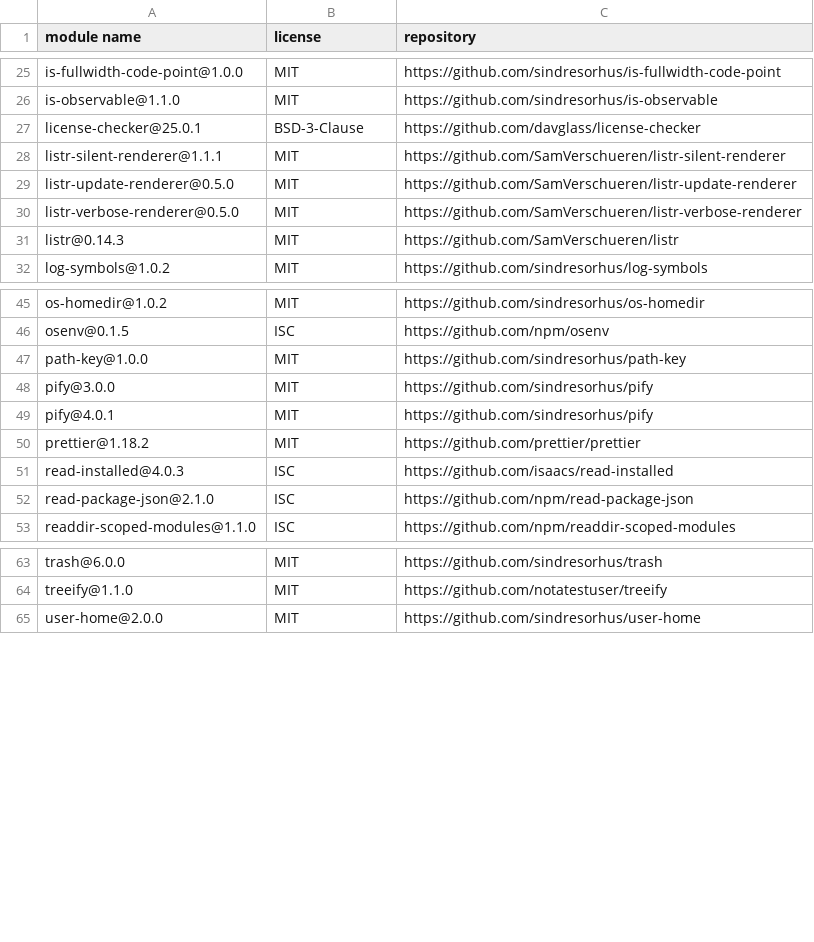
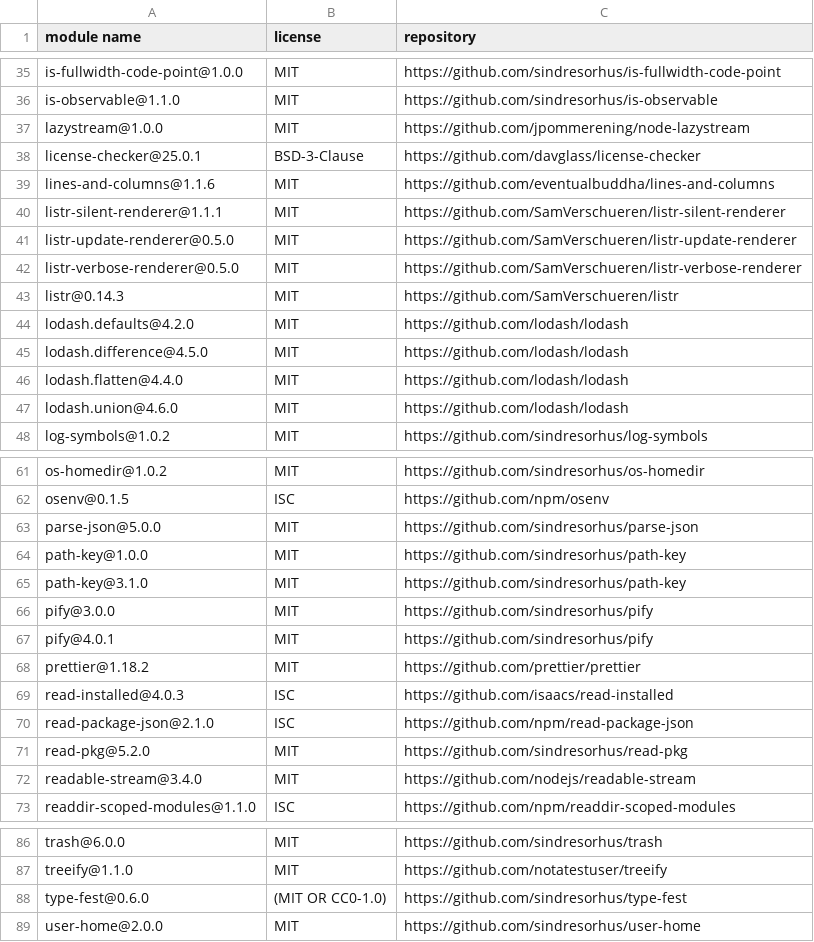
Before and after one commit to gelue-club/gelue.club, a CSV file: docs/licenses-development.csv, drawn as a sheet; only a part is shown, gaps mark what is left out; the diff covers the shown part only.

```diff
--- a/docs/licenses-development.csv
+++ b/docs/licenses-development.csv
@@ -26,3 +36,5 @@
 "is-observable@1.1.0","MIT","https://github.com/sindresorhus/is-observable"
+"lazystream@1.0.0","MIT","https://github.com/jpommerening/node-lazystream"
 "license-checker@25.0.1","BSD-3-Clause","https://github.com/davglass/license-checker"
+"lines-and-columns@1.1.6","MIT","https://github.com/eventualbuddha/lines-and-columns"
 "listr-silent-renderer@1.1.1","MIT","https://github.com/SamVerschueren/listr-silent-renderer"
@@ -31,2 +43,6 @@
 "listr@0.14.3","MIT","https://github.com/SamVerschueren/listr"
+"lodash.defaults@4.2.0","MIT","https://github.com/lodash/lodash"
+"lodash.difference@4.5.0","MIT","https://github.com/lodash/lodash"
+"lodash.flatten@4.4.0","MIT","https://github.com/lodash/lodash"
+"lodash.union@4.6.0","MIT","https://github.com/lodash/lodash"
 "log-symbols@1.0.2","MIT","https://github.com/sindresorhus/log-symbols"
@@ -46,3 +62,5 @@
 "osenv@0.1.5","ISC","https://github.com/npm/osenv"
+"parse-json@5.0.0","MIT","https://github.com/sindresorhus/parse-json"
 "path-key@1.0.0","MIT","https://github.com/sindresorhus/path-key"
+"path-key@3.1.0","MIT","https://github.com/sindresorhus/path-key"
 "pify@3.0.0","MIT","https://github.com/sindresorhus/pify"
@@ -52,2 +70,4 @@
 "read-package-json@2.1.0","ISC","https://github.com/npm/read-package-json"
+"read-pkg@5.2.0","MIT","https://github.com/sindresorhus/read-pkg"
+"readable-stream@3.4.0","MIT","https://github.com/nodejs/readable-stream"
 "readdir-scoped-modules@1.1.0","ISC","https://github.com/npm/readdir-scoped-modules"
@@ -64,2 +87,3 @@
 "treeify@1.1.0","MIT","https://github.com/notatestuser/treeify"
+"type-fest@0.6.0","(MIT OR CC0-1.0)","https://github.com/sindresorhus/type-fest"
 "user-home@2.0.0","MIT","https://github.com/sindresorhus/user-home"
```
Also changed, not shown: 14 added rows elsewhere in this file, docs/licenses-production.csv, 5 other files.
